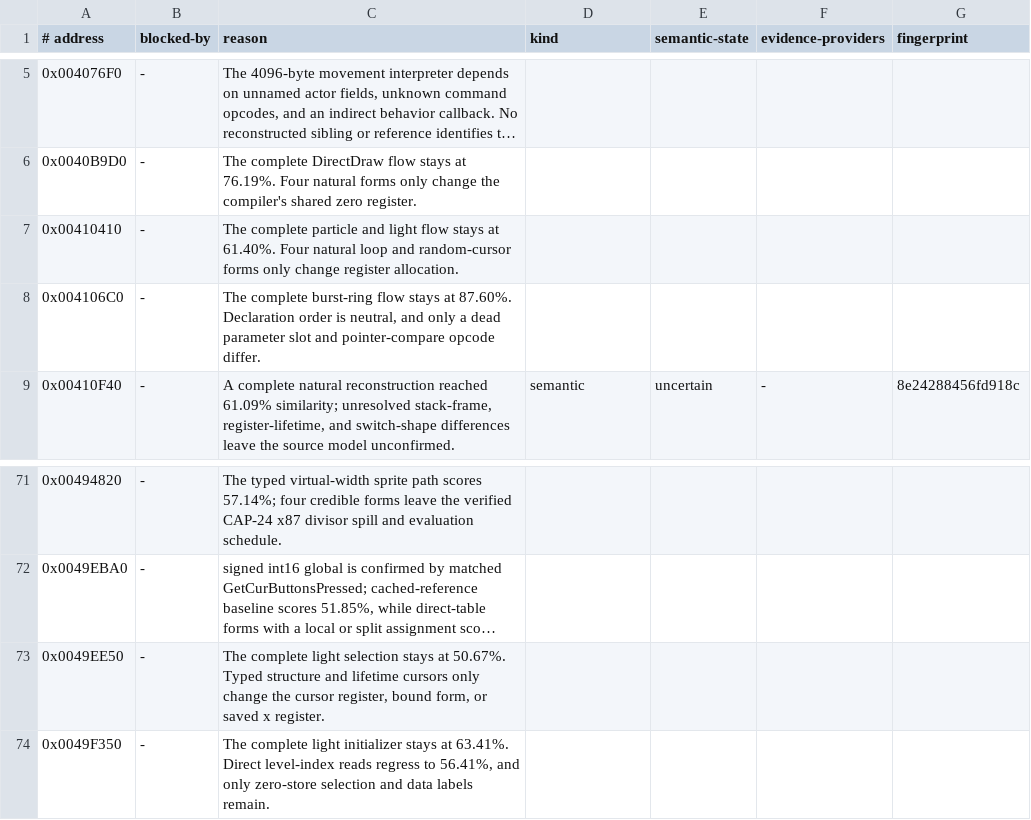
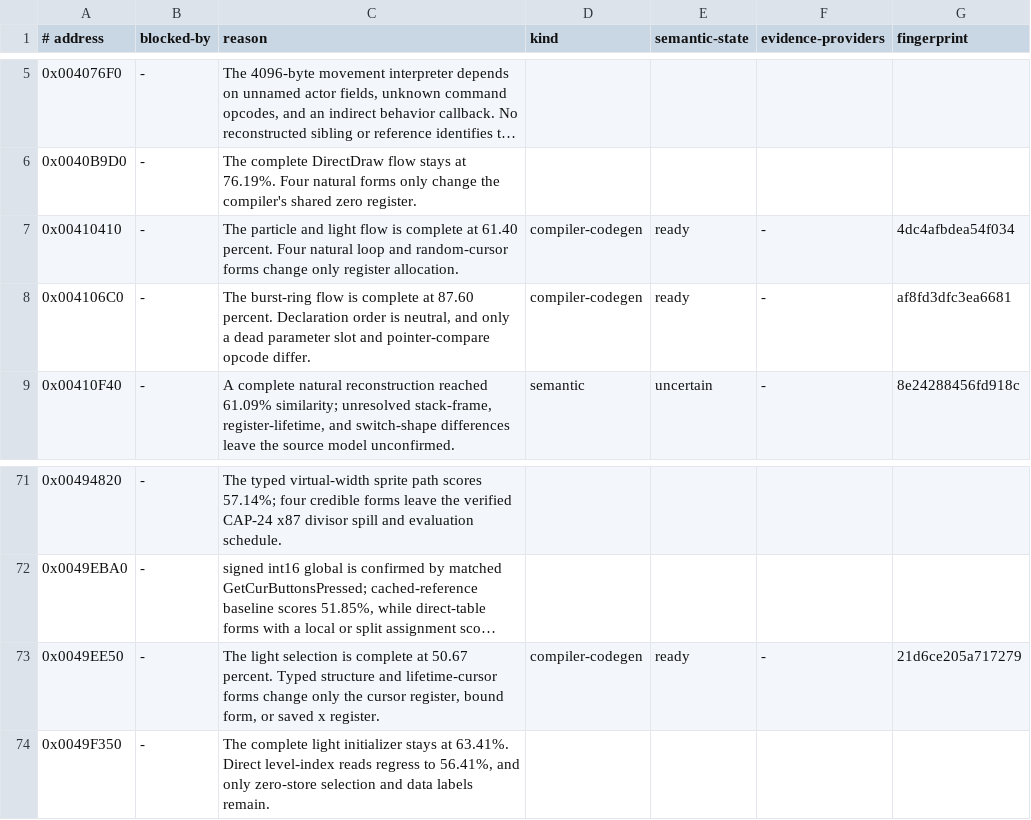
Before and after one commit to Skelp/toy2-decomp, a TSV file: tools/Resources/decomp-blockers.tsv, drawn as a sheet; only a part is shown, gaps mark what is left out; long unchanged cells end in …; the diff names each change by its address in the sheet, - before the commit and + after, or states it on an @@ line.

Commit message:
Classify particle codegen blockers

```diff
--- a/tools/Resources/decomp-blockers.tsv
+++ b/tools/Resources/decomp-blockers.tsv
-C7 (reason): The complete particle and light flow stays at 61.40%. Four natural loop and random-cursor forms only change register allocation.
+C7 (reason): The particle and light flow is complete at 61.40 percent. Four natural loop and random-cursor forms change only register allocation.
-D7:D8 (kind): (empty)
+D7:D8 (kind): compiler-codegen
-E7:E8 (semantic-state): (empty)
+E7:E8 (semantic-state): ready
-F7:F8 (evidence-providers): (empty)
+F7:F8 (evidence-providers): -
-G7 (fingerprint): (empty)
+G7 (fingerprint): 4dc4afbdea54f034
-C8 (reason): The complete burst-ring flow stays at 87.60%. Declaration order…
+C8 (reason): The burst-ring flow is complete at 87.60 percent. Declaration order…
-G8 (fingerprint): (empty)
+G8 (fingerprint): af8fd3dfc3ea6681
-C73 (reason): The complete light selection stays at 50.67%. Typed structure and lifetime cursors only change the cursor…
+C73 (reason): The light selection is complete at 50.67 percent. Typed structure and lifetime-cursor forms change only the cursor…
-D73 (kind): (empty)
+D73 (kind): compiler-codegen
-E73 (semantic-state): (empty)
+E73 (semantic-state): ready
-F73 (evidence-providers): (empty)
+F73 (evidence-providers): -
-G73 (fingerprint): (empty)
+G73 (fingerprint): 21d6ce205a717279
```
